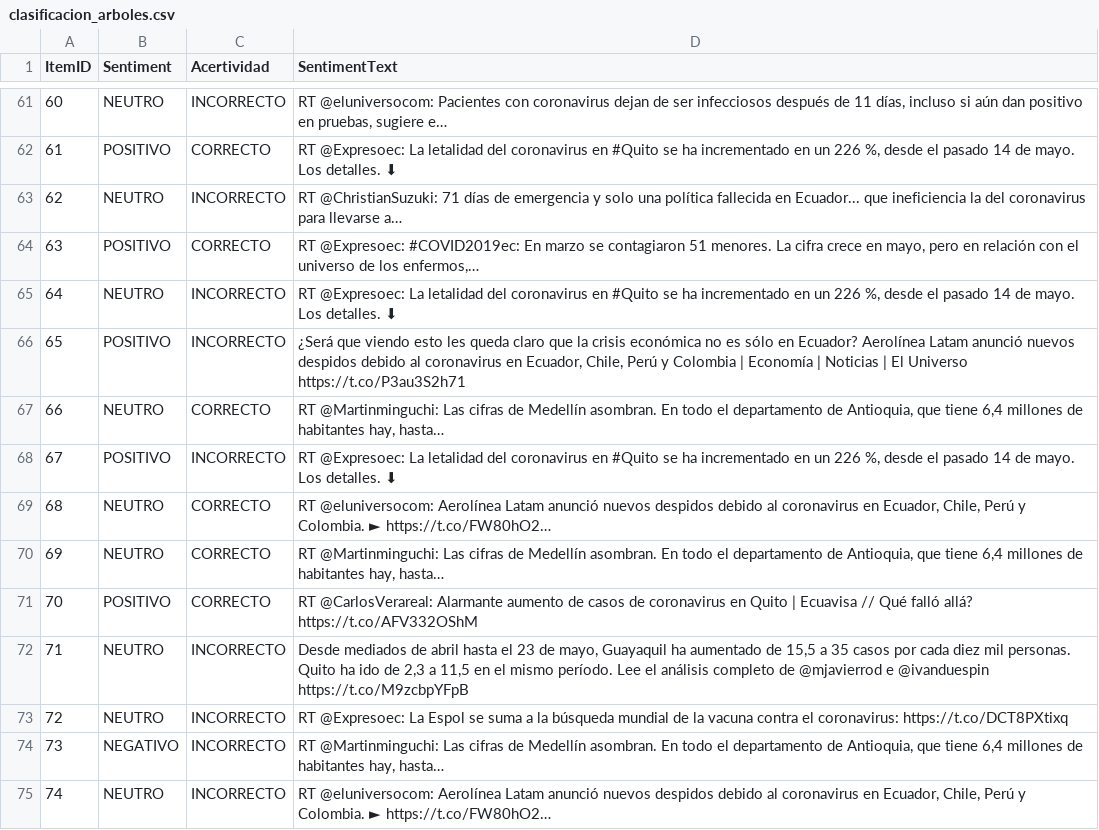
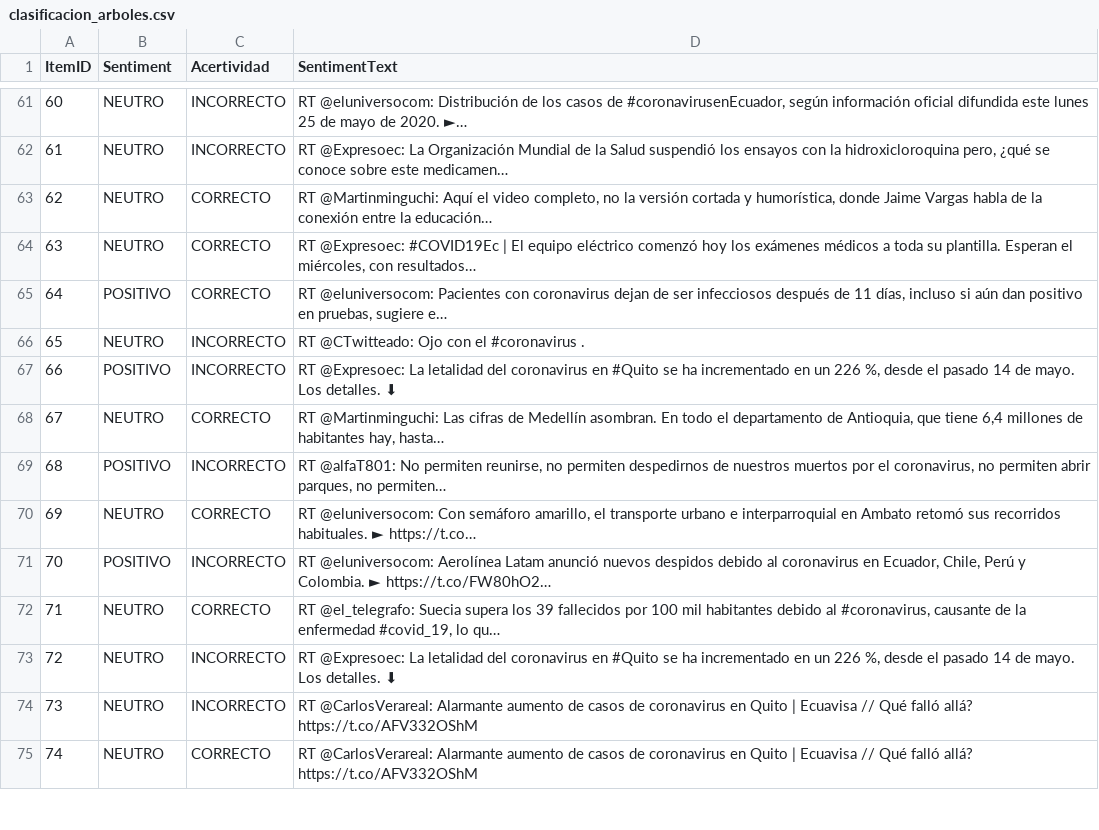
Before and after one commit to leonelparrales22/Proyecto_Salesiana_P56_2, a CSV file: results/clasificacion_arboles.csv, drawn as a sheet; only a part is shown, gaps mark what is left out; the diff covers the shown part only; the diff names each change by its address in the sheet, - before the commit and + after, or states it on an @@ line.

```diff
--- a/results/clasificacion_arboles.csv
+++ b/results/clasificacion_arboles.csv
-D61 (SentimentText): RT @eluniversocom: Pacientes con coronavirus dejan de ser infecciosos después de 11 días, incluso si aún dan positivo en pruebas, sugiere e…
+D61 (SentimentText): RT @eluniversocom: Distribución de los casos de #coronavirusenEcuador, según información oficial difundida este lunes 25 de mayo de 2020. ►…
-B62 (Sentiment): POSITIVO
+B62 (Sentiment): NEUTRO
-C62 (Acertividad): CORRECTO
+C62 (Acertividad): INCORRECTO
-D62 (SentimentText): …@Expresoec: La letalidad del coronavirus en #Quito se ha incrementado en un 226 %, desde el pasado 14 de mayo. Los detalles. ⬇
+D62 (SentimentText): …@Expresoec: La Organización Mundial de la Salud suspendió los ensayos con la hidroxicloroquina pero, ¿qué se conoce sobre este medicamen…
-C63 (Acertividad): INCORRECTO
+C63 (Acertividad): CORRECTO
-D63 (SentimentText): RT @ChristianSuzuki: 71 días de emergencia y solo una política fallecida en Ecuador... que ineficiencia la del coronavirus para llevarse a…
+D63 (SentimentText): RT @Martinminguchi: Aquí el video completo, no la versión cortada y humorística, donde Jaime Vargas habla de la conexión entre la educación…
-B64 (Sentiment): POSITIVO
+B64 (Sentiment): NEUTRO
-D64 (SentimentText): RT @Expresoec: #COVID2019ec: En marzo se contagiaron 51 menores. La cifra crece en mayo, pero en relación con el universo de los enfermos,…
+D64 (SentimentText): RT @Expresoec: #COVID19Ec | El equipo eléctrico comenzó hoy los exámenes médicos a toda su plantilla. Esperan el miércoles, con resultados…
-B65 (Sentiment): NEUTRO
+B65 (Sentiment): POSITIVO
-C65 (Acertividad): INCORRECTO
+C65 (Acertividad): CORRECTO
-D65 (SentimentText): RT @Expresoec: La letalidad del coronavirus en #Quito se ha incrementado en un 226 %, desde el pasado 14 de mayo. Los detalles. ⬇
+D65 (SentimentText): RT @eluniversocom: Pacientes con coronavirus dejan de ser infecciosos después de 11 días, incluso si aún dan positivo en pruebas, sugiere e…
-B66 (Sentiment): POSITIVO
+B66 (Sentiment): NEUTRO
-D66 (SentimentText): ¿Será que viendo esto les queda claro que la crisis económica no es sólo en Ecuador? Aerolínea Latam anunció nuevos despidos debido al coronavirus en Ecuador, Chile, Perú y Colombia | Economía | Noticias | El Universo https://t.co/P3au3S2h71
+D66 (SentimentText): RT @CTwitteado: Ojo con el #coronavirus .
-B67 (Sentiment): NEUTRO
+B67 (Sentiment): POSITIVO
-C67 (Acertividad): CORRECTO
+C67 (Acertividad): INCORRECTO
-D67 (SentimentText): RT @Martinminguchi: Las cifras de Medellín asombran. En todo el departamento de Antioquia, que tiene 6,4 millones de habitantes hay, hasta…
+D67 (SentimentText): RT @Expresoec: La letalidad del coronavirus en #Quito se ha incrementado en un 226 %, desde el pasado 14 de mayo. Los detalles. ⬇
-B68 (Sentiment): POSITIVO
+B68 (Sentiment): NEUTRO
-C68 (Acertividad): INCORRECTO
+C68 (Acertividad): CORRECTO
-D68 (SentimentText): RT @Expresoec: La letalidad del coronavirus en #Quito se ha incrementado en un 226 %, desde el pasado 14 de mayo. Los detalles. ⬇
+D68 (SentimentText): RT @Martinminguchi: Las cifras de Medellín asombran. En todo el departamento de Antioquia, que tiene 6,4 millones de habitantes hay, hasta…
-B69 (Sentiment): NEUTRO
+B69 (Sentiment): POSITIVO
-C69 (Acertividad): CORRECTO
+C69 (Acertividad): INCORRECTO
-D69 (SentimentText): RT @eluniversocom: Aerolínea Latam anunció nuevos despidos debido al coronavirus en Ecuador, Chile, Perú y Colombia. ► https://t.co/FW80hO2…
+D69 (SentimentText): RT @alfaT801: No permiten reunirse, no permiten despedirnos de nuestros muertos por el coronavirus, no permiten abrir parques, no permiten…
-D70 (SentimentText): RT @Martinminguchi: Las cifras de Medellín asombran. En todo el departamento de Antioquia, que tiene 6,4 millones de habitantes hay, hasta…
+D70 (SentimentText): RT @eluniversocom: Con semáforo amarillo, el transporte urbano e interparroquial en Ambato retomó sus recorridos habituales. ► https://t.co…
-C71 (Acertividad): CORRECTO
+C71 (Acertividad): INCORRECTO
-D71 (SentimentText): RT @CarlosVerareal: Alarmante aumento de casos de coronavirus en Quito | Ecuavisa // Qué falló allá? https://t.co/AFV332OShM
+D71 (SentimentText): RT @eluniversocom: Aerolínea Latam anunció nuevos despidos debido al coronavirus en Ecuador, Chile, Perú y Colombia. ► https://t.co/FW80hO2…
-C72 (Acertividad): INCORRECTO
+C72 (Acertividad): CORRECTO
-D72 (SentimentText): Desde mediados de abril hasta el 23 de mayo, Guayaquil ha aumentado de 15,5 a 35 casos por cada diez mil personas. Quito ha ido de 2,3 a 11,5 en el mismo período. Lee el análisis completo de @mjavierrod e @ivanduespin https://t.co/M9zcbpYFpB
+D72 (SentimentText): RT @el_telegrafo: Suecia supera los 39 fallecidos por 100 mil habitantes debido al #coronavirus, causante de la enfermedad #covid_19, lo qu…
-D73 (SentimentText): …@Expresoec: La Espol se suma a la búsqueda mundial de la vacuna contra el coronavirus: https://t.co/DCT8PXtixq
+D73 (SentimentText): …@Expresoec: La letalidad del coronavirus en #Quito se ha incrementado en un 226 %, desde el pasado 14 de mayo. Los detalles. ⬇
-B74 (Sentiment): NEGATIVO
+B74 (Sentiment): NEUTRO
-D74 (SentimentText): RT @Martinminguchi: Las cifras de Medellín asombran. En todo el departamento de Antioquia, que tiene 6,4 millones de habitantes hay, hasta…
+D74 (SentimentText): RT @CarlosVerareal: Alarmante aumento de casos de coronavirus en Quito | Ecuavisa // Qué falló allá? https://t.co/AFV332OShM
-C75 (Acertividad): INCORRECTO
+C75 (Acertividad): CORRECTO
-D75 (SentimentText): RT @eluniversocom: Aerolínea Latam anunció nuevos despidos debido al coronavirus en Ecuador, Chile, Perú y Colombia. ► https://t.co/FW80hO2…
+D75 (SentimentText): RT @CarlosVerareal: Alarmante aumento de casos de coronavirus en Quito | Ecuavisa // Qué falló allá? https://t.co/AFV332OShM
```
Also changed, not shown: 1 added row, 1 removed row and 122 edited cells elsewhere in this file, 3 other files.
